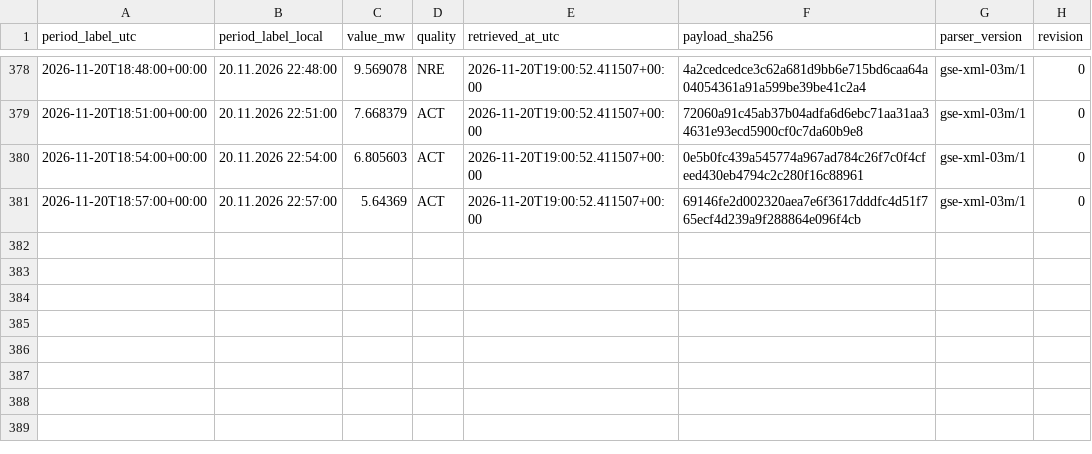
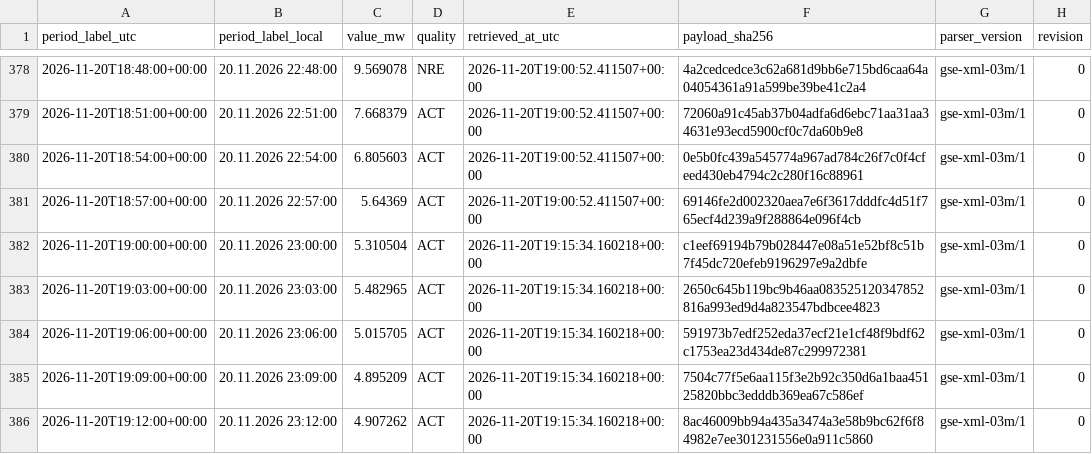
Before and after one commit to GiorgiKhorbaladze/Georgia-WindCast, a CSV file: gse/2026/11/2026-11-20.csv, drawn as a sheet; only a part is shown, gaps mark what is left out.

```diff
--- a/gse/2026/11/2026-11-20.csv
+++ b/gse/2026/11/2026-11-20.csv
@@ -381 +381,6 @@ period_label_utc,period_label_local,value_mw,quality,retrieved_at_utc,payload_sh
 2026-11-20T18:57:00+00:00,20.11.2026 22:57:00,5.64369,ACT,2026-11-20T19:00:52.411507+00:00,69146fe2d002320aea7e6f3617dddfc4d51f765ecf4d239a9f288864e096f4cb,gse-xml-03m/1,0
+2026-11-20T19:00:00+00:00,20.11.2026 23:00:00,5.310504,ACT,2026-11-20T19:15:34.160218+00:00,c1eef69194b79b028447e08a51e52bf8c51b7f45dc720efeb9196297e9a2dbfe,gse-xml-03m/1,0
+2026-11-20T19:03:00+00:00,20.11.2026 23:03:00,5.482965,ACT,2026-11-20T19:15:34.160218+00:00,2650c645b119bc9b46aa083525120347852816a993ed9d4a823547bdbcee4823,gse-xml-03m/1,0
+2026-11-20T19:06:00+00:00,20.11.2026 23:06:00,5.015705,ACT,2026-11-20T19:15:34.160218+00:00,591973b7edf252eda37ecf21e1cf48f9bdf62c1753ea23d434de87c299972381,gse-xml-03m/1,0
+2026-11-20T19:09:00+00:00,20.11.2026 23:09:00,4.895209,ACT,2026-11-20T19:15:34.160218+00:00,7504c77f5e6aa115f3e2b92c350d6a1baa45125820bbc3edddb369ea67c586ef,gse-xml-03m/1,0
+2026-11-20T19:12:00+00:00,20.11.2026 23:12:00,4.907262,ACT,2026-11-20T19:15:34.160218+00:00,8ac46009bb94a435a3474a3e58b9bc62f6f84982e7ee301231556e0a911c5860,gse-xml-03m/1,0
```
Also changed, not shown: balance/2026/11/2026-11-20.csv, 2 other files.
